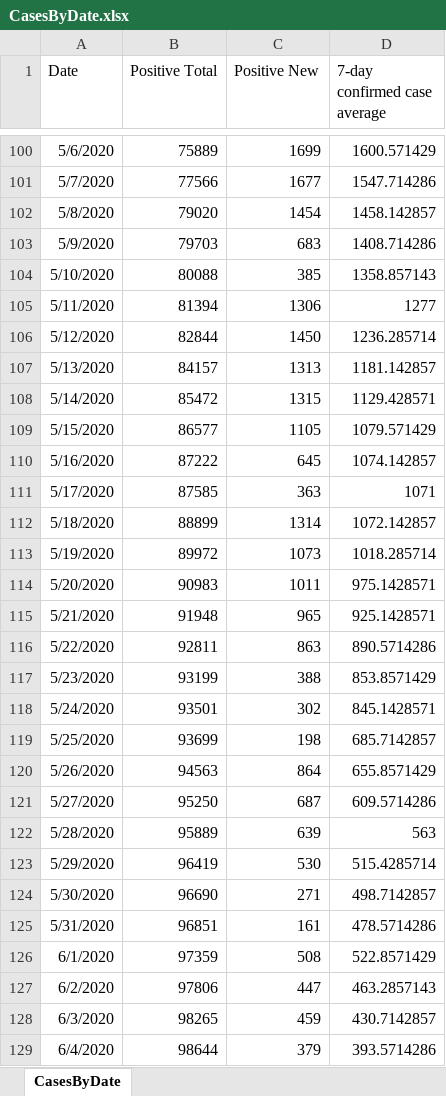
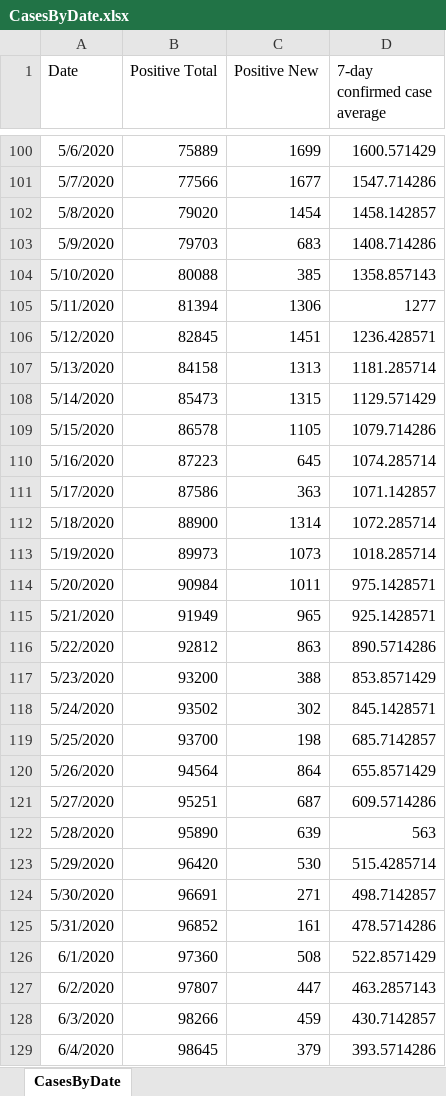
Before and after one commit to kerskine/kerskine.github.io, an Excel workbook: data/CasesByDate.xlsx, sheet CasesByDate, drawn as a sheet; only a part is shown, gaps mark what is left out; values as stored, in another font and other column widths than the file's, no borders; the diff covers the shown part only; the diff names each change by its address in the sheet, - before the commit and + after, or states it on an @@ line.

```diff
--- a/data/CasesByDate.xlsx (sheet CasesByDate)
+++ b/data/CasesByDate.xlsx (sheet CasesByDate)
-B106 (Positive Total): 82844
+B106 (Positive Total): 82845
-C106 (Positive New): 1450
+C106 (Positive New): 1451
-D106 (7-day confirmed case average): 1236.285714
+D106 (7-day confirmed case average): 1236.428571
-B107 (Positive Total): 84157
+B107 (Positive Total): 84158
-D107 (7-day confirmed case average): 1181.142857
+D107 (7-day confirmed case average): 1181.285714
-B108 (Positive Total): 85472
+B108 (Positive Total): 85473
-D108 (7-day confirmed case average): 1129.428571
+D108 (7-day confirmed case average): 1129.571429
-B109 (Positive Total): 86577
+B109 (Positive Total): 86578
-D109 (7-day confirmed case average): 1079.571429
+D109 (7-day confirmed case average): 1079.714286
-B110 (Positive Total): 87222
+B110 (Positive Total): 87223
-D110 (7-day confirmed case average): 1074.142857
+D110 (7-day confirmed case average): 1074.285714
-B111 (Positive Total): 87585
+B111 (Positive Total): 87586
-D111 (7-day confirmed case average): 1071
+D111 (7-day confirmed case average): 1071.142857
-B112 (Positive Total): 88899
+B112 (Positive Total): 88900
-D112 (7-day confirmed case average): 1072.142857
+D112 (7-day confirmed case average): 1072.285714
-B113 (Positive Total): 89972
+B113 (Positive Total): 89973
-B114 (Positive Total): 90983
+B114 (Positive Total): 90984
-B115 (Positive Total): 91948
+B115 (Positive Total): 91949
-B116 (Positive Total): 92811
+B116 (Positive Total): 92812
-B117 (Positive Total): 93199
+B117 (Positive Total): 93200
-B118 (Positive Total): 93501
+B118 (Positive Total): 93502
-B119 (Positive Total): 93699
+B119 (Positive Total): 93700
-B120 (Positive Total): 94563
+B120 (Positive Total): 94564
-B121 (Positive Total): 95250
+B121 (Positive Total): 95251
-B122 (Positive Total): 95889
+B122 (Positive Total): 95890
-B123 (Positive Total): 96419
+B123 (Positive Total): 96420
-B124 (Positive Total): 96690
+B124 (Positive Total): 96691
-B125 (Positive Total): 96851
+B125 (Positive Total): 96852
-B126 (Positive Total): 97359
+B126 (Positive Total): 97360
-B127 (Positive Total): 97806
+B127 (Positive Total): 97807
-B128 (Positive Total): 98265
+B128 (Positive Total): 98266
-B129 (Positive Total): 98644
+B129 (Positive Total): 98645
```
Also changed, not shown: 1 added row and 209 edited cells elsewhere in this sheet, data/DateofDeath.xlsx, data/HospCensusBedAvailable.xlsx, 15 other files.
